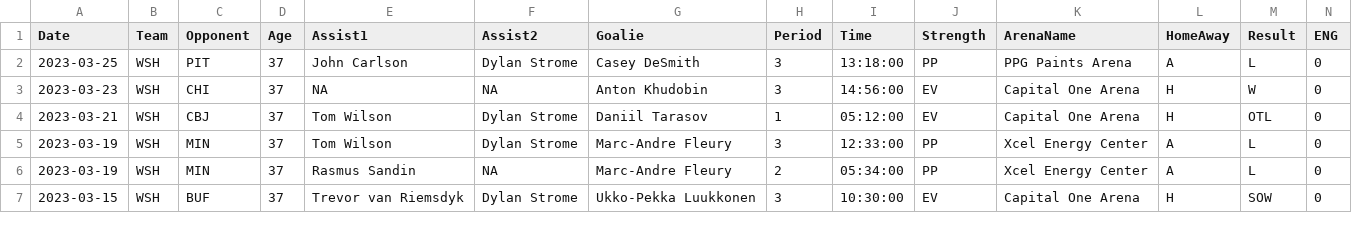
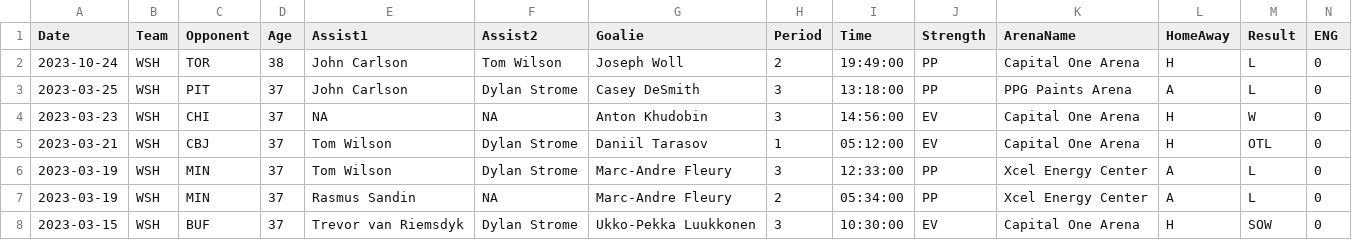
Before and after one commit to jeffreyz374/Ovi-Gretzky-Comparison-Project, a CSV file: Data/ovi-data.csv, drawn as a sheet; only a part is shown; rows hold the shown columns only; the diff names each change by its address in the sheet, - before the commit and + after, or states it on an @@ line.

```diff
--- a/Data/ovi-data.csv
+++ b/Data/ovi-data.csv
+row 2: 2023-10-24 | WSH | TOR | 38 | John Carlson | Tom Wilson | Joseph Woll | 2 | 19:49:00 | PP | Capital One Arena | H | L | 0
```
Also changed, not shown: Data/ovi-potential-games.csv.
